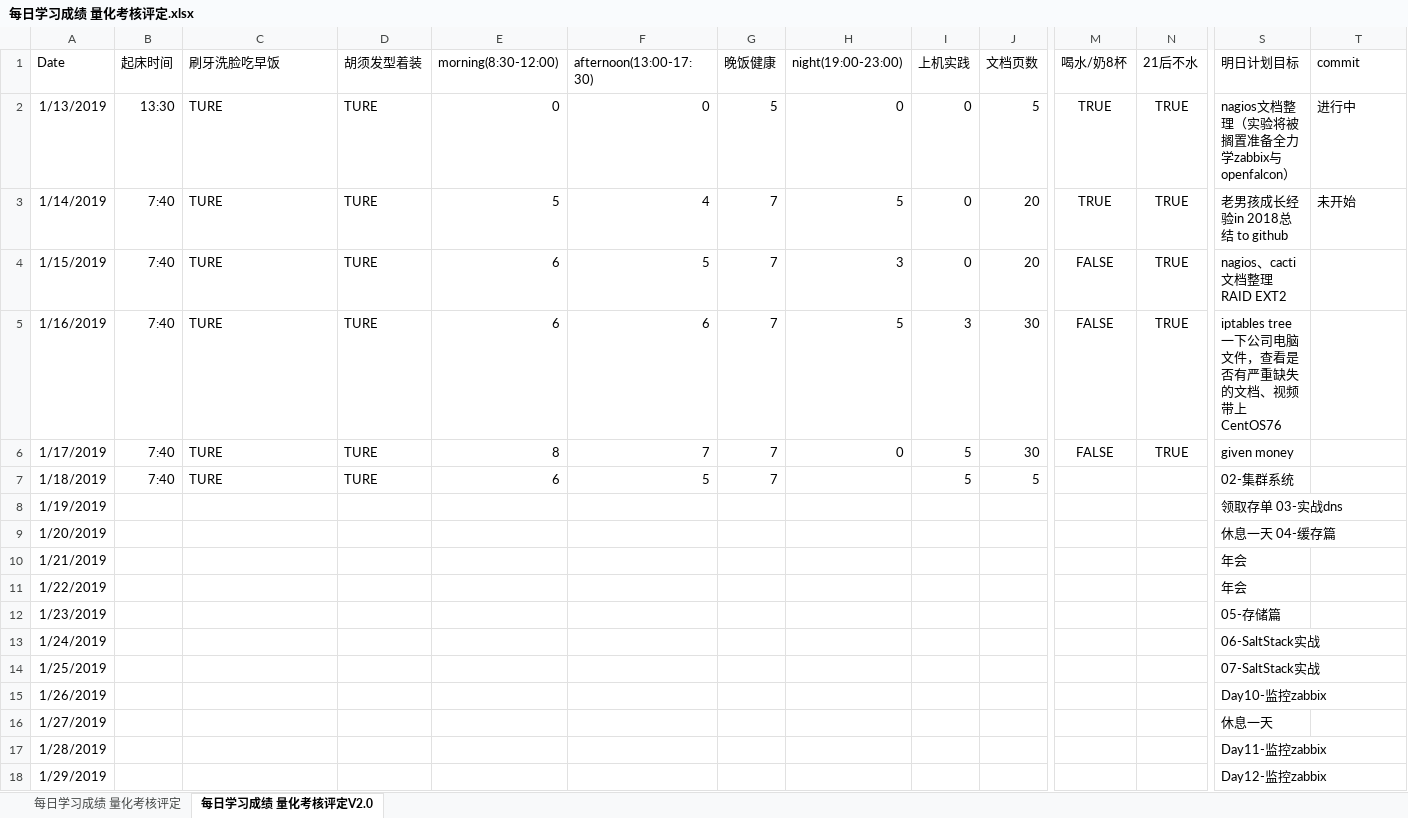
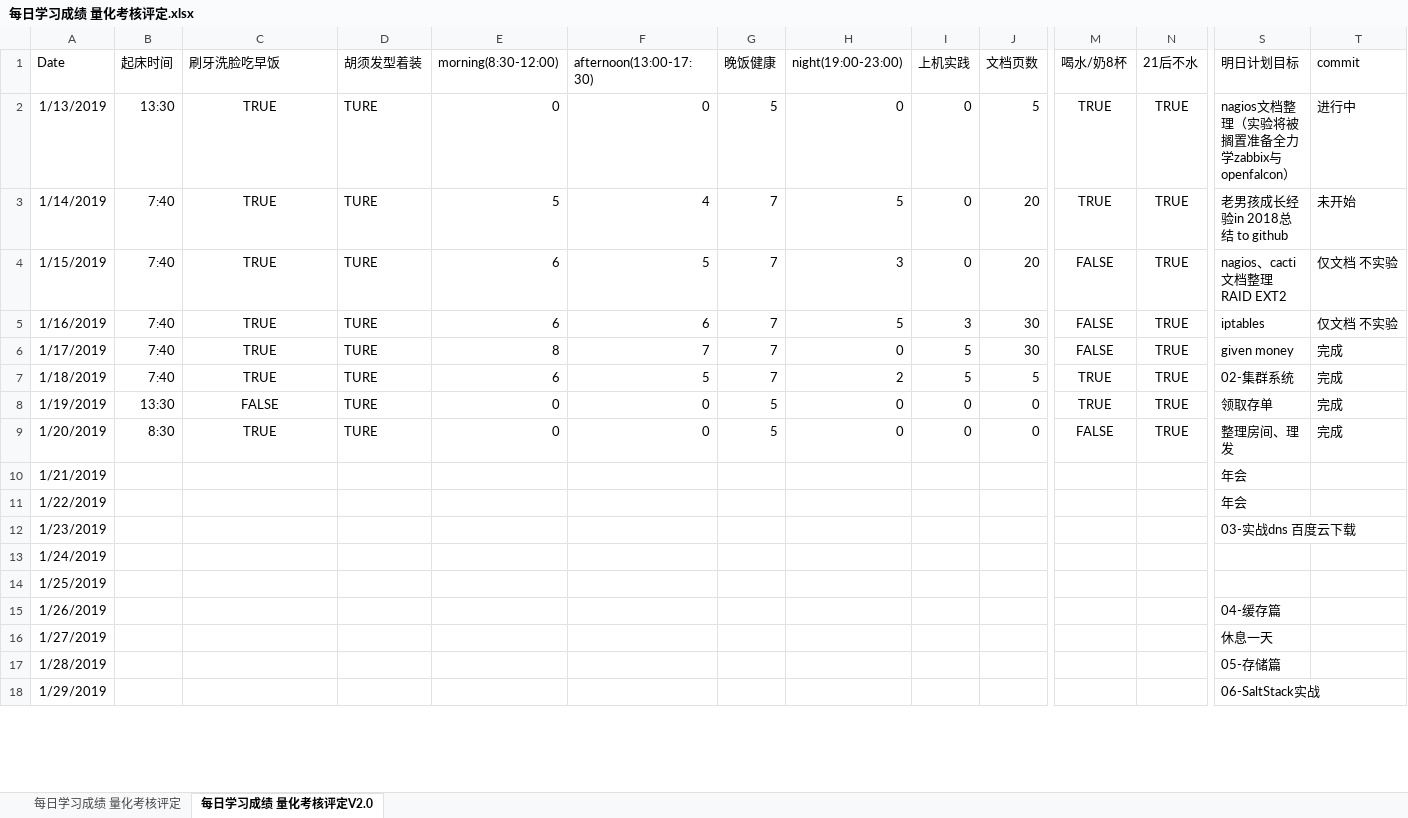
Before and after one commit to nbnbnborg/some_luckey, an Excel workbook: 做人做事奋斗成长经验/每日学习成绩 量化考核评定.xlsx, sheet 每日学习成绩 量化考核评定V2.0, drawn as a sheet; only a part is shown, gaps mark what is left out; values as stored, in another font and other column widths than the file's, no borders; the diff covers the shown part only; the diff names each change by its address in the sheet, - before the commit and + after, or states it on an @@ line.

Commit message:
Update 每日学习成绩 量化考核评定.xlsx

```diff
--- a/做人做事奋斗成长经验/每日学习成绩 量化考核评定.xlsx (sheet 每日学习成绩 量化考核评定V2.0)
+++ b/做人做事奋斗成长经验/每日学习成绩 量化考核评定.xlsx (sheet 每日学习成绩 量化考核评定V2.0)
-C2:C7 (刷牙洗脸吃早饭): TURE
+C2:C7 (刷牙洗脸吃早饭): TRUE
-C2:C7 alignment: left
+C2:C7 alignment: center
-T4:T5 (commit): (empty)
+T4:T5 (commit): 仅文档 不实验
-S5 (明日计划目标): iptables tree一下公司电脑文件，查看是否有严重缺失的文档、视频 带上CentOS76
+S5 (明日计划目标): iptables
-T6:T9 (commit): (empty)
+T6:T9 (commit): 完成
-H7 (night(19:00-23:00)): (empty)
+H7 (night(19:00-23:00)): 2
-M7:M8 (喝水/奶8杯): (empty)
+M7:M8 (喝水/奶8杯): TRUE
-N7:N9 (21后不水): (empty)
+N7:N9 (21后不水): TRUE
-B8 (起床时间): (empty)
+B8 (起床时间): 13:30
-C8 (刷牙洗脸吃早饭): (empty)
+C8 (刷牙洗脸吃早饭): FALSE
-D8:D9 (胡须发型着装): (empty)
+D8:D9 (胡须发型着装): TURE
-E8:E9 (morning(8:30-12:00)): (empty)
+E8:E9 (morning(8:30-12:00)): 0
-F8:F9 (afternoon(13:00-17:30)): (empty)
+F8:F9 (afternoon(13:00-17:30)): 0
-G8:G9 (晚饭健康): (empty)
+G8:G9 (晚饭健康): 5
-H8:H9 (night(19:00-23:00)): (empty)
+H8:H9 (night(19:00-23:00)): 0
-I8:I9 (上机实践): (empty)
+I8:I9 (上机实践): 0
-J8:J9 (文档页数): (empty)
+J8:J9 (文档页数): 0
-S8 (明日计划目标): 领取存单 03-实战dns
+S8 (明日计划目标): 领取存单
-B9 (起床时间): (empty)
+B9 (起床时间): 8:30
-C9 (刷牙洗脸吃早饭): (empty)
+C9 (刷牙洗脸吃早饭): TRUE
-M9 (喝水/奶8杯): (empty)
+M9 (喝水/奶8杯): FALSE
-S9 (明日计划目标): 休息一天 04-缓存篇
+S9 (明日计划目标): 整理房间、理发
-S12 (明日计划目标): 05-存储篇
+S12 (明日计划目标): 03-实战dns 百度云下载
-S13 (明日计划目标): 06-SaltStack实战
+S13 (明日计划目标): (empty)
-S14 (明日计划目标): 07-SaltStack实战
+S14 (明日计划目标): (empty)
-S15 (明日计划目标): Day10-监控zabbix
+S15 (明日计划目标): 04-缓存篇
-S17 (明日计划目标): Day11-监控zabbix
+S17 (明日计划目标): 05-存储篇
-S18 (明日计划目标): Day12-监控zabbix
+S18 (明日计划目标): 06-SaltStack实战
```
Also changed, not shown: 4 added rows, 4 removed rows and 17 edited cells elsewhere in this sheet.
